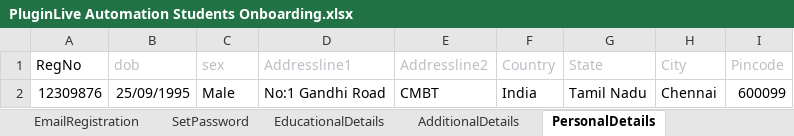
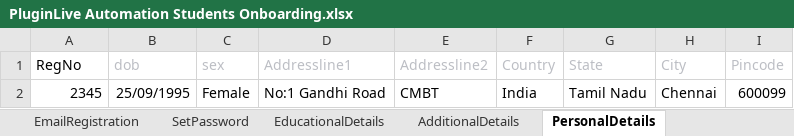
Before and after one commit to priyaicanio/Automation-script-of-PluginLive, an Excel workbook: Excel/PluginLive Automation Students Onboarding.xlsx, sheet PersonalDetails, drawn as a sheet; values as stored, in another font and other column widths than the file's, no borders; the diff names each change by its address in the sheet, - before the commit and + after, or states it on an @@ line.

```diff
--- a/Excel/PluginLive Automation Students Onboarding.xlsx (sheet PersonalDetails)
+++ b/Excel/PluginLive Automation Students Onboarding.xlsx (sheet PersonalDetails)
-A2 (RegNo): 12309876
+A2 (RegNo): 2345
-C2 (sex): Male
+C2 (sex): Female
```
Also changed, not shown: sheet RegistrationForm, sheet CoursesAndTraining, sheet ProjectandInternship, other sheet tabs, Excel/PluginLive Automation Corporate Role Creation.xlsx, 12 other files.
